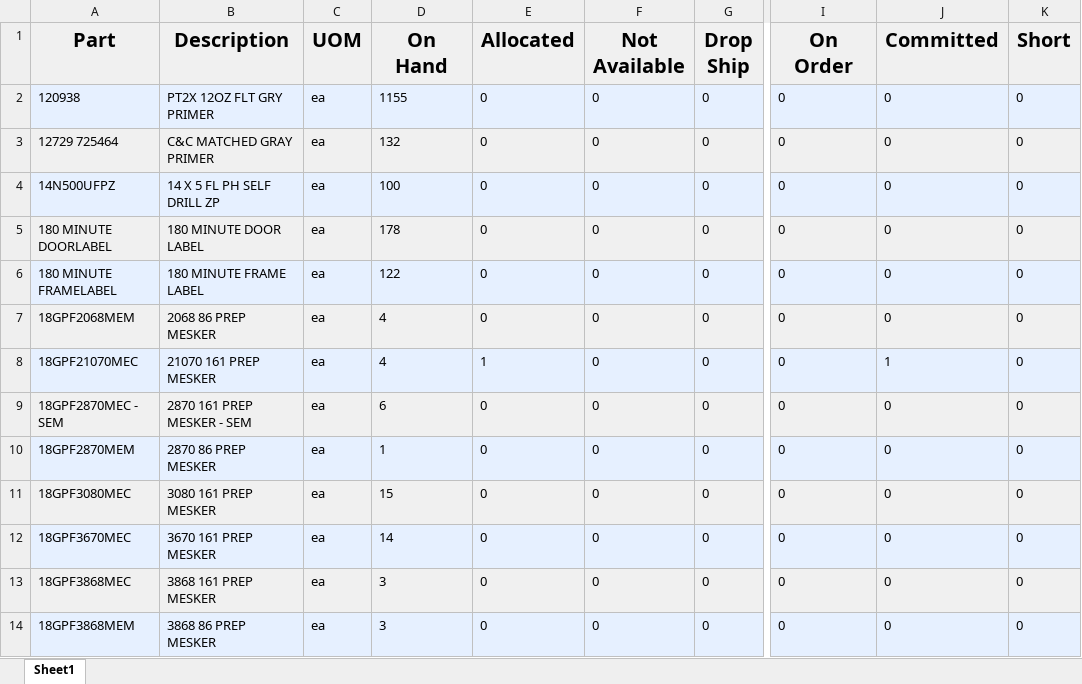
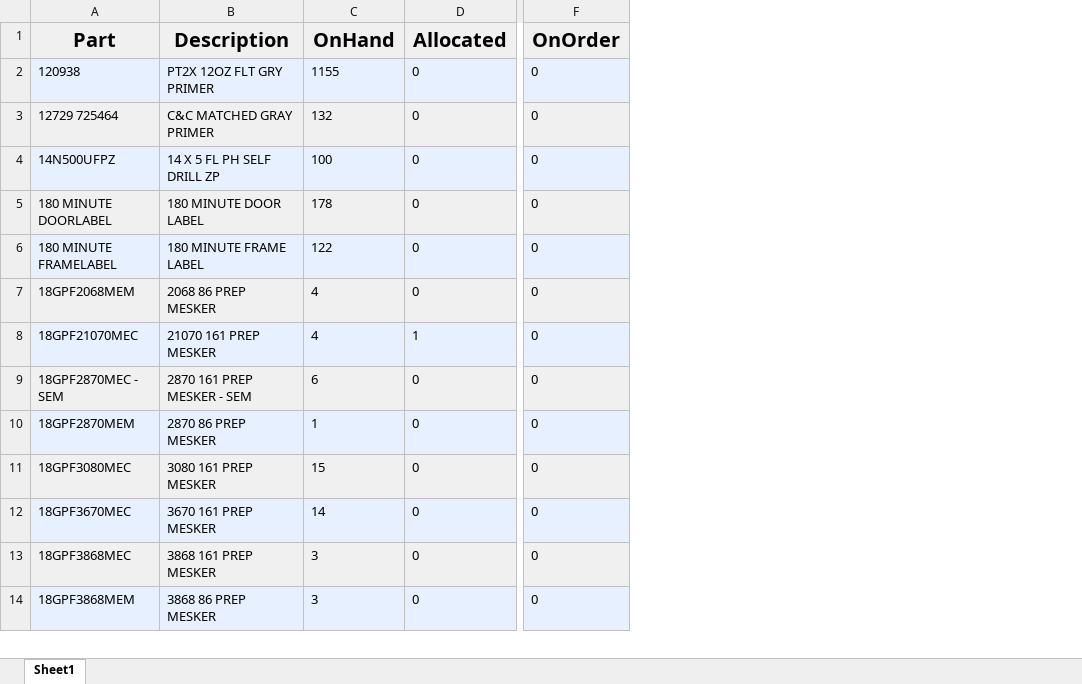
Before and after one commit to averylhammond/FishbowlInventoryTool, an Excel workbook: 01222024.xlsx, sheet Sheet1, drawn as a sheet; only a part is shown, gaps mark what is left out; values as stored, in another font and other column widths than the file's, no borders; removed rows and columns are numbered as before the commit, all else as after; the diff names each change by its address in the sheet, - before the commit and + after, or states it on an @@ line.

Commit message:
dynamically allocate spreadsheet columns

```diff
--- a/01222024.xlsx (sheet Sheet1)
+++ b/01222024.xlsx (sheet Sheet1)
-column C (UOM), rows 2-14: all ea
-column F (Not Available), rows 2-14: all 0
-column G (Drop Ship), rows 2-14: all 0
-column J (Committed), rows 2-14: 0 | 0 | 0 | 0 | 0 | 0 | 1 | 0 | 0 | 0 | 0 | 0 | 0
-column K (Short), rows 2-14: all 0
-C1: On Hand
+C1: OnHand
-F1: On Order
+F1: OnOrder
```
Also changed, not shown: 2 other files.
